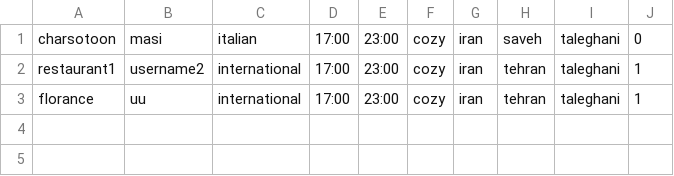
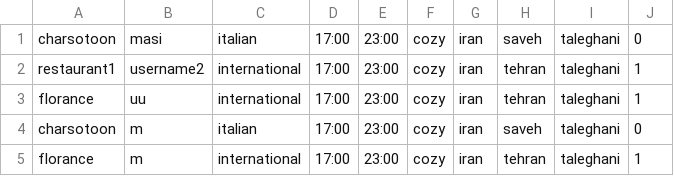
Before and after one commit to rose-giant/Gorgeous-IE, a CSV file: CA2/src/main/resources/restaurants.csv, drawn as a sheet; the diff names each change by its address in the sheet, - before the commit and + after, or states it on an @@ line.

```diff
--- a/CA2/src/main/resources/restaurants.csv
+++ b/CA2/src/main/resources/restaurants.csv
+row 4: charsotoon | m | italian | 17:00 | 23:00 | cozy | iran | saveh | taleghani | 0
+row 5: florance | m | international | 17:00 | 23:00 | cozy | iran | tehran | taleghani | 1
```
Also changed, not shown: 11 other files.
